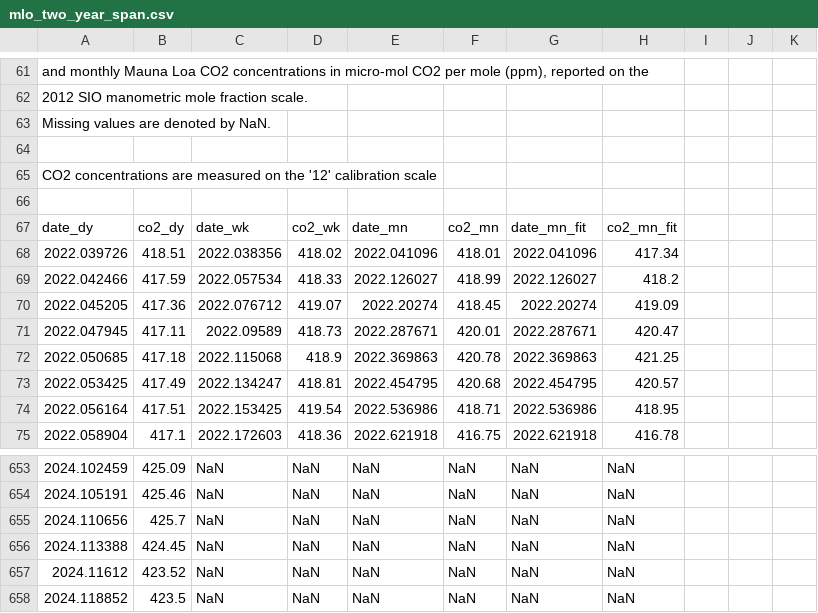
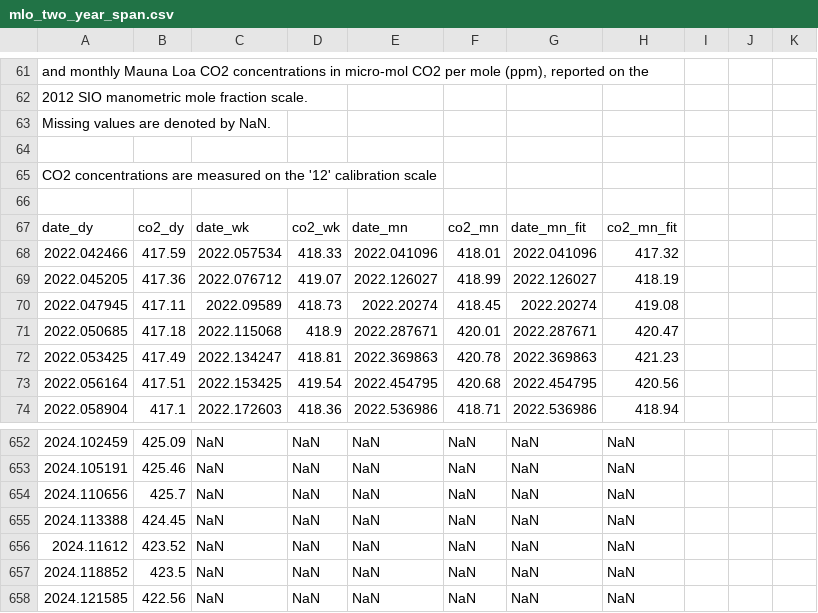
Before and after one commit to sio-co2o2/keelingcurve_notebooks, a CSV file: preliminary_data/mlo/mlo_two_year_span.csv, drawn as a sheet; only a part is shown, gaps mark what is left out; the diff covers the shown part only.

```diff
--- a/preliminary_data/mlo/mlo_two_year_span.csv
+++ b/preliminary_data/mlo/mlo_two_year_span.csv
@@ -69,9 +69,8 @@
 date_dy,co2_dy,date_wk,co2_wk,date_mn,co2_mn,date_mn_fit,co2_mn_fit
-2022.039726,418.51,2022.038356,418.02,2022.041096,418.01,2022.041096,417.34
-2022.042466,417.59,2022.057534,418.33,2022.126027,418.99,2022.126027,418.2
-2022.045205,417.36,2022.076712,419.07,2022.20274,418.45,2022.20274,419.09
-2022.047945,417.11,2022.09589,418.73,2022.287671,420.01,2022.287671,420.47
-2022.050685,417.18,2022.115068,418.9,2022.369863,420.78,2022.369863,421.25
-2022.053425,417.49,2022.134247,418.81,2022.454795,420.68,2022.454795,420.57
-2022.056164,417.51,2022.153425,419.54,2022.536986,418.71,2022.536986,418.95
-2022.058904,417.1,2022.172603,418.36,2022.621918,416.75,2022.621918,416.78
+2022.042466,417.59,2022.057534,418.33,2022.041096,418.01,2022.041096,417.32
+2022.045205,417.36,2022.076712,419.07,2022.126027,418.99,2022.126027,418.19
+2022.047945,417.11,2022.09589,418.73,2022.20274,418.45,2022.20274,419.08
+2022.050685,417.18,2022.115068,418.9,2022.287671,420.01,2022.287671,420.47
+2022.053425,417.49,2022.134247,418.81,2022.369863,420.78,2022.369863,421.23
+2022.056164,417.51,2022.153425,419.54,2022.454795,420.68,2022.454795,420.56
+2022.058904,417.1,2022.172603,418.36,2022.536986,418.71,2022.536986,418.94
@@ -660 +659,2 @@ date_dy,co2_dy,date_wk,co2_wk,date_mn,co2_mn,date_mn_fit,co2_mn_fit
 2024.118852,423.5,NaN,NaN,NaN,NaN,NaN,NaN
+2024.121585,422.56,NaN,NaN,NaN,NaN,NaN,NaN
```
Also changed, not shown: 76 edited cells elsewhere in this file, preliminary_data/mlo/mlo_full_record_now_span.csv, preliminary_data/mlo/mlo_one_month_span.csv, 2 other files.
